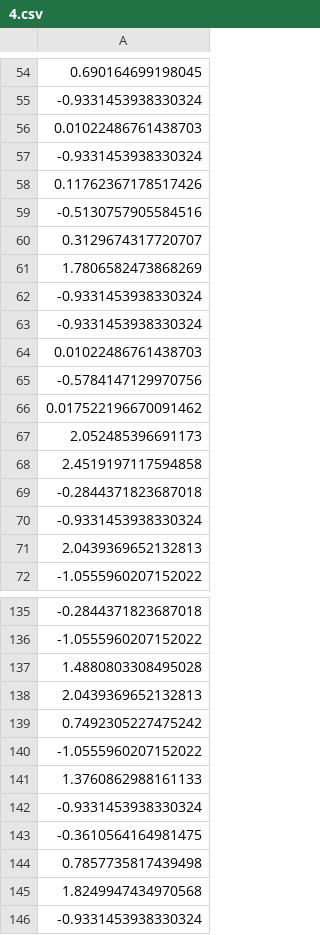
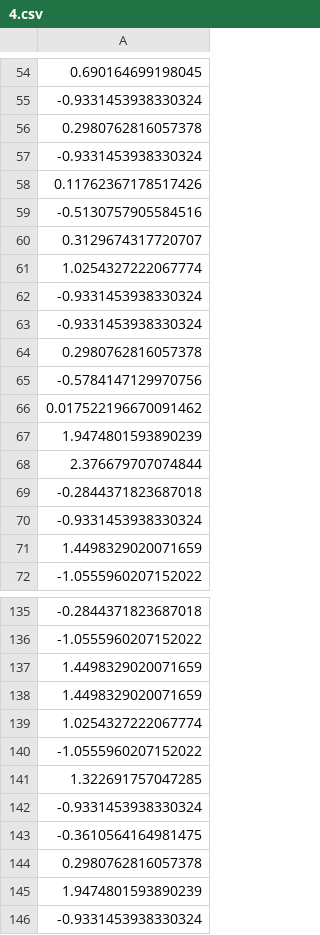
Before and after one commit to Mimikkk/study-master-2023-sus, a CSV file: exercise-1-erm/resources/results/4.csv, drawn as a sheet; only a part is shown, gaps mark what is left out; the diff covers the shown part only.

```diff
--- a/exercise-1-erm/resources/results/4.csv
+++ b/exercise-1-erm/resources/results/4.csv
@@ -55,3 +55,3 @@
 -0.9331453938330324
-0.01022486761438703
+0.2980762816057378
 -0.9331453938330324
@@ -60,13 +60,13 @@
 0.3129674317720707
-1.7806582473868269
+1.0254327222067774
 -0.9331453938330324
 -0.9331453938330324
-0.01022486761438703
+0.2980762816057378
 -0.5784147129970756
 0.017522196670091462
-2.052485396691173
-2.4519197117594858
+1.9474801593890239
+2.376679707074844
 -0.2844371823687018
 -0.9331453938330324
-2.0439369652132813
+1.4498329020071659
 -1.0555960207152022
@@ -136,11 +136,11 @@
 -1.0555960207152022
-1.4880803308495028
-2.0439369652132813
-0.7492305227475242
+1.4498329020071659
+1.4498329020071659
+1.0254327222067774
 -1.0555960207152022
-1.3760862988161133
+1.322691757047285
 -0.9331453938330324
 -0.3610564164981475
-0.7857735817439498
-1.8249947434970568
+0.2980762816057378
+1.9474801593890239
 -0.9331453938330324
```
Also changed, not shown: 27 edited cells elsewhere in this file, exercise-1-erm/resources/results/1.csv, exercise-1-erm/resources/results/2.csv, 9 other files.
